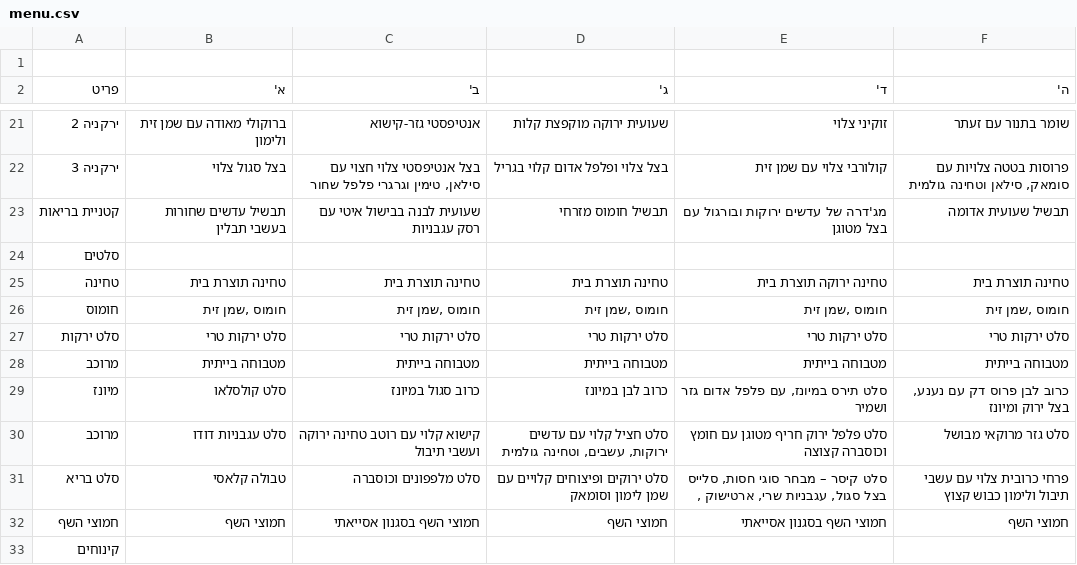
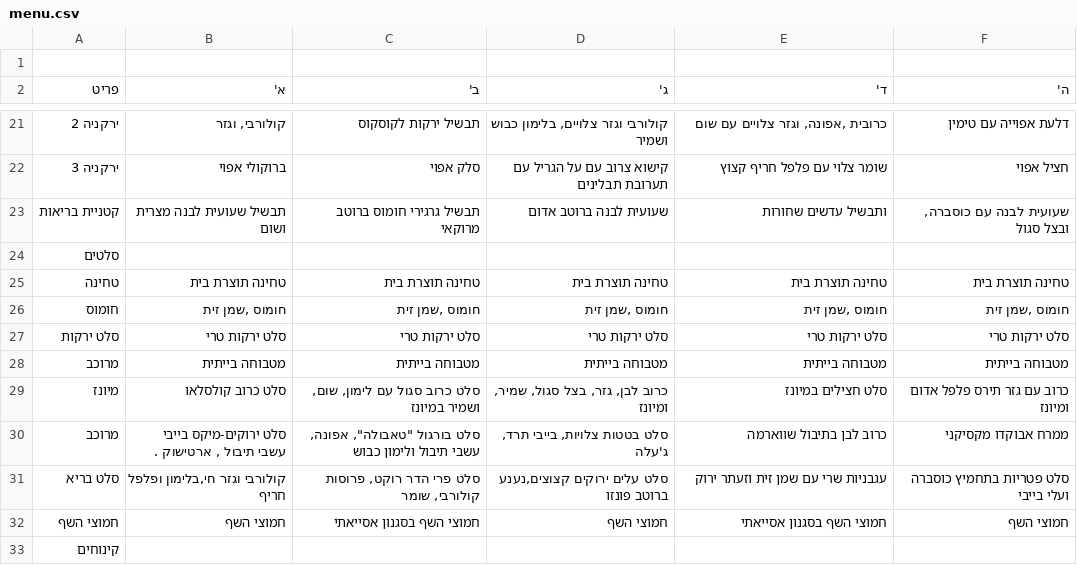
Before and after one commit to eylonbs/mobileye-dining-ratings, a CSV file: menu.csv, drawn as a sheet; only a part is shown, gaps mark what is left out; the diff covers the shown part only.

```diff
--- a/menu.csv
+++ b/menu.csv
@@ -23,6 +23,5 @@
-ירקניה 2,ברוקולי מאודה עם שמן זית ולימון,אנטיפסטי גזר-קישוא,שעועית ירוקה מוקפצת קלות,זוקיני צלוי ,שומר בתנור עם זעתר
-ירקניה 3, בצל סגול צלוי ,"בצל אנטיפסטי צלוי חצוי עם סילאן, טימין וגרגרי פלפל שחור",בצל צלוי ופלפל אדום קלוי בגריל,"קולורבי צלוי עם שמן זית
-","פרוסות בטטה צלויות עם סומאק, סילאן וטחינה גולמית"
-קטניית בריאות,תבשיל עדשים שחורות בעשבי תבלין,שעועית לבנה בבישול איטי עם רסק עגבניות,תבשיל חומוס מזרחי,מג'דרה של עדשים ירוקות ובורגול עם בצל מטוגן,תבשיל שעועית אדומה
+ירקניה 2,"קולורבי, וגזר ",תבשיל ירקות לקוסקוס,"קולורבי וגזר צלויים, בלימון כבוש ושמיר","כרובית ,אפונה, וגזר צלויים עם שום ",דלעת אפוייה עם טימין
+ירקניה 3,ברוקולי אפוי,סלק אפוי ,קישוא צרוב עם על הגריל עם תערובת תבלינים,שומר צלוי עם פלפל חריף קצוץ ,חציל אפוי
+קטניית בריאות,תבשיל שעועית לבנה מצרית ושום,תבשיל גרגירי חומוס ברוטב מרוקאי,שעועית לבנה ברוטב אדום ,ותבשיל עדשים שחורות ,"שעועית לבנה עם כוסברה, ובצל סגול"
 סלטים,,,,,
-טחינה,טחינה תוצרת בית,טחינה תוצרת בית,טחינה תוצרת בית,טחינה ירוקה  תוצרת בית,טחינה תוצרת בית
+טחינה,טחינה תוצרת בית,טחינה תוצרת בית,טחינה תוצרת בית,טחינה תוצרת בית,טחינה תוצרת בית
@@ -31,5 +30,5 @@
 מרוכב,מטבוחה בייתית,מטבוחה בייתית,מטבוחה בייתית,מטבוחה בייתית,מטבוחה בייתית
-מיונז,סלט קולסלאו,כרוב סגול במיונז ,כרוב לבן במיונז,"סלט תירס במיונז, עם פלפל אדום גזר ושמיר ","כרוב לבן פרוס דק עם נענע, בצל ירוק ומיונז"
-מרוכב,סלט עגבניות  דודו,קישוא קלוי עם רוטב טחינה ירוקה ועשבי תיבול ,"סלט חציל קלוי עם עדשים ירוקות, עשבים, וטחינה גולמית",סלט פלפל ירוק חריף מטוגן עם חומץ וכוסברה קצוצה,סלט גזר מרוקאי מבושל
-סלט בריא,  טבולה קלאסי,סלט מלפפונים וכוסברה,סלט ירוקים ופיצוחים קלויים עם שמן לימון וסומאק,"  סלט קיסר – מבחר סוגי חסות, סלייס בצל סגול, עגבניות שרי,  ארטישוק , ",פרחי כרובית צלוי עם עשבי תיבול ולימון כבוש קצוץ
+מיונז,סלט כרוב קולסלאו ,"סלט כרוב סגול עם לימון, שום, ושמיר במיונז","כרוב לבן, גזר, בצל סגול, שמיר, ומיונז",סלט חצילים במיונז,כרוב עם גזר תירס פלפל אדום ומיונז
+מרוכב,"סלט ירוקים-מיקס בייבי עשבי תיבול , ארטישוק .","סלט בורגול ""טאבולה"", אפונה, עשבי תיבול ולימון כבוש"," סלט בטטות צלויות, בייבי תרד, ג'עלה ",כרוב לבן בתיבול שווארמה , ממרח אבוקדו מקסיקני
+סלט בריא,"קולורבי וגזר חי,בלימון ופלפל חריף","סלט פרי הדר רוקט, פרוסות קולורבי, שומר  ","סלט עלים ירוקים קצוצים,נענע ברוטב פונזו",עגבניות שרי  עם שמן זית וזעתר ירוק,סלט פטריות בתחמיץ כוסברה ועלי בייבי
 חמוצי השף,חמוצי השף,חמוצי השף בסגנון אסייאתי ,חמוצי השף,חמוצי השף בסגנון אסייאתי ,חמוצי השף
```
Also changed, not shown: 4 added rows, 4 removed rows and 69 edited cells elsewhere in this file.
